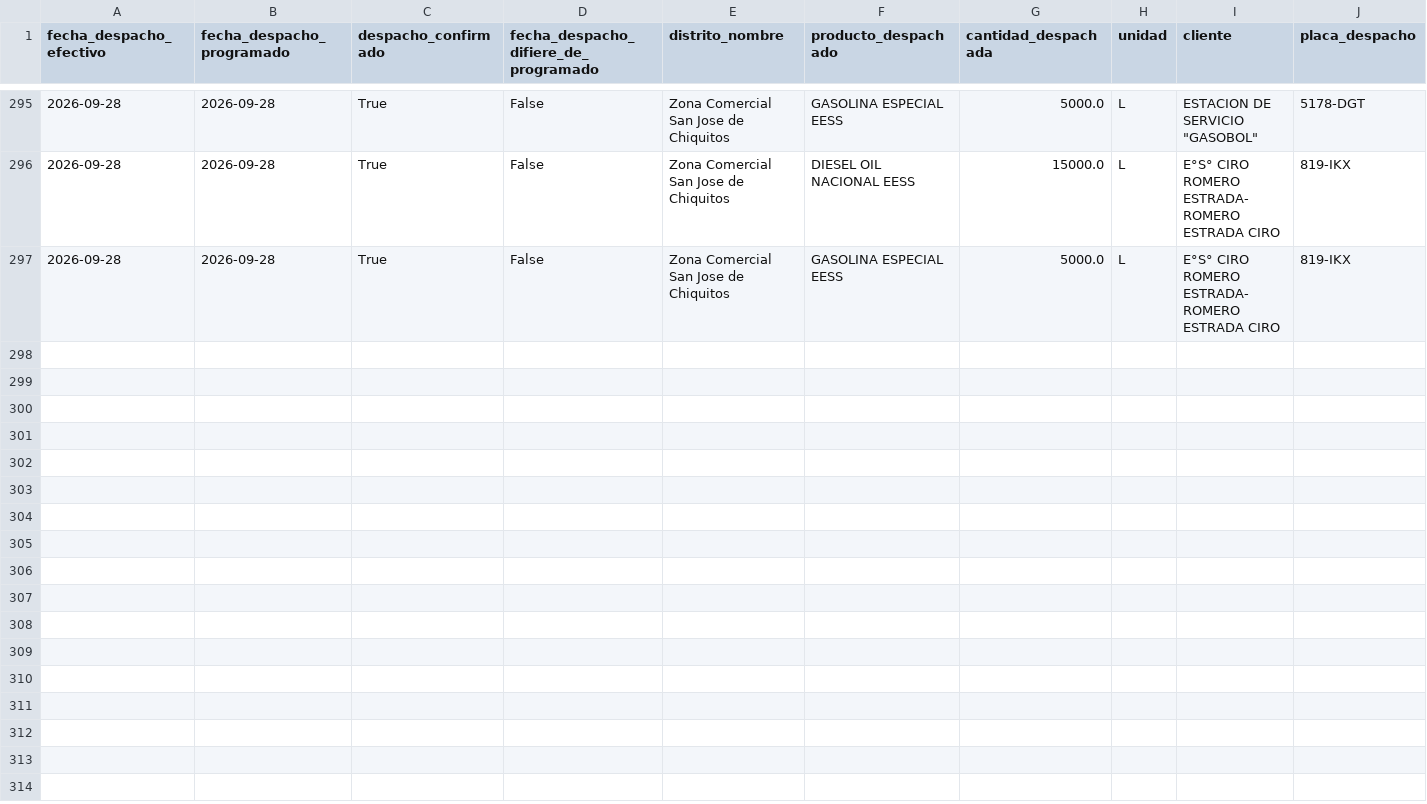
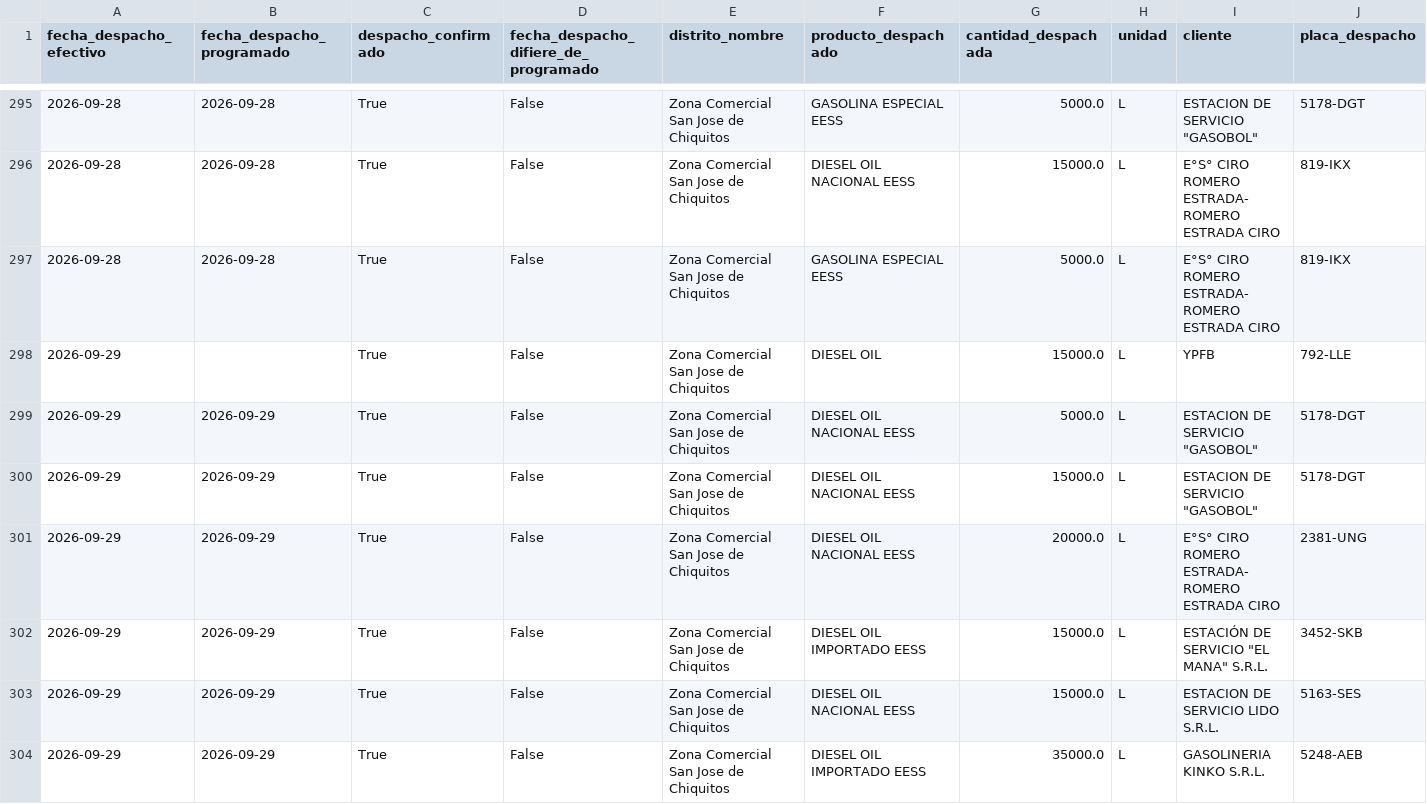
Before and after one commit to mauforonda/data-triage, a CSV file: hidrocarburos/abastecimiento/data/despachos/sjc.csv, drawn as a sheet; only a part is shown, gaps mark what is left out; rows hold the shown columns only; the diff names each change by its address in the sheet, - before the commit and + after, or states it on an @@ line.

```diff
--- a/hidrocarburos/abastecimiento/data/despachos/sjc.csv
+++ b/hidrocarburos/abastecimiento/data/despachos/sjc.csv
+row 298: 2026-09-29 |  | True | False | Zona Comercial San Jose de Chiquitos | DIESEL OIL | 15000.0 | L | YPFB | 792-LLE
+row 299: 2026-09-29 | 2026-09-29 | True | False | Zona Comercial San Jose de Chiquitos | DIESEL OIL NACIONAL EESS | 5000.0 | L | ESTACION DE SERVICIO "GASOBOL" | 5178-DGT
+row 300: 2026-09-29 | 2026-09-29 | True | False | Zona Comercial San Jose de Chiquitos | DIESEL OIL NACIONAL EESS | 15000.0 | L | ESTACION DE SERVICIO "GASOBOL" | 5178-DGT
+row 301: 2026-09-29 | 2026-09-29 | True | False | Zona Comercial San Jose de Chiquitos | DIESEL OIL NACIONAL EESS | 20000.0 | L | E°S° CIRO ROMERO ESTRADA- ROMERO ESTRADA CIRO | 2381-UNG
+row 302: 2026-09-29 | 2026-09-29 | True | False | Zona Comercial San Jose de Chiquitos | DIESEL OIL IMPORTADO EESS | 15000.0 | L | ESTACIÓN DE SERVICIO "EL MANA" S.R.L. | 3452-SKB
+row 303: 2026-09-29 | 2026-09-29 | True | False | Zona Comercial San Jose de Chiquitos | DIESEL OIL NACIONAL EESS | 15000.0 | L | ESTACION DE SERVICIO LIDO S.R.L. | 5163-SES
+row 304: 2026-09-29 | 2026-09-29 | True | False | Zona Comercial San Jose de Chiquitos | DIESEL OIL IMPORTADO EESS | 35000.0 | L | GASOLINERIA KINKO S.R.L. | 5248-AEB
```
Also changed, not shown: hidrocarburos/abastecimiento/data/despachos/tri.csv, hidrocarburos/abastecimiento/data/despachos/uyu.csv, 22 other files.
